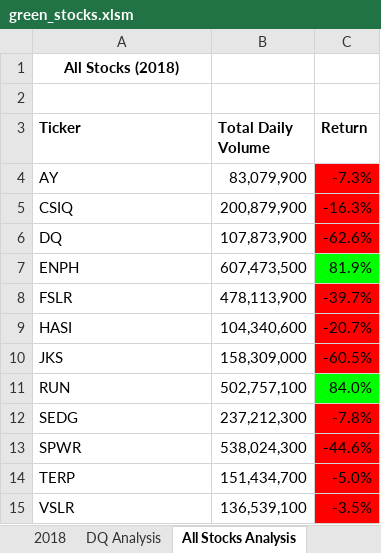
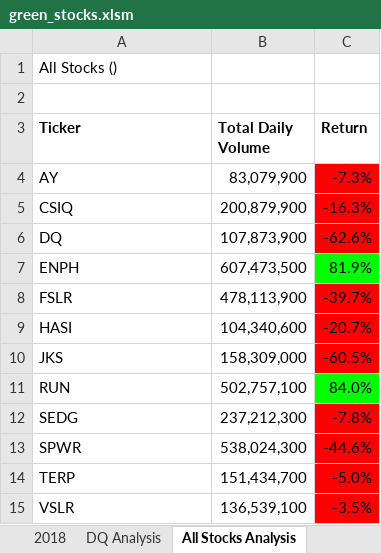
Before and after one commit to kntln/stock-analysis, an Excel workbook: green_stocks.xlsm, sheet All Stocks Analysis, drawn as a sheet; values as stored, in another font and other column widths than the file's, no borders; charts and pictures not drawn; the diff names each change by its address in the sheet, - before the commit and + after, or states it on an @@ line.

```diff
--- a/green_stocks.xlsm (sheet All Stocks Analysis)
+++ b/green_stocks.xlsm (sheet All Stocks Analysis)
-A1 (Ticker): All Stocks (2018)
+A1 (Ticker): All Stocks ()
@@ A1 bold: on → off, alignment: center → left @@
```
Also changed, not shown: other sheet tabs, charts or pictures.
